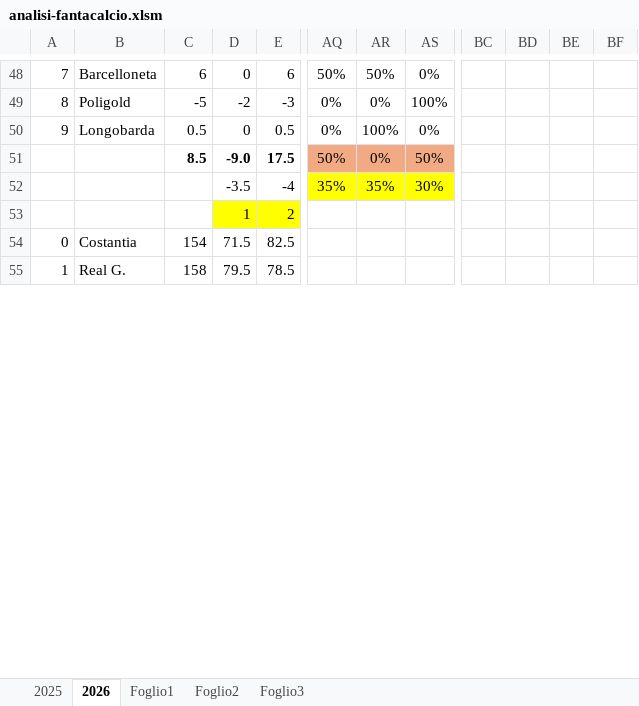
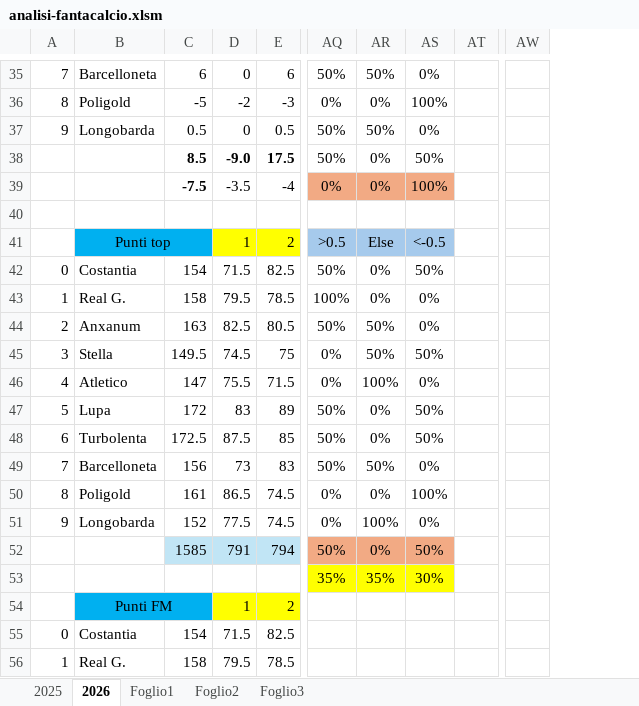
Before and after one commit to fiurisc/iFanta, an Excel workbook: others/analisi-fantacalcio.xlsm, sheet 2026, drawn as a sheet; only a part is shown, gaps mark what is left out; values as stored, in another font and other column widths than the file's, no borders; charts and pictures and conditional formats not drawn; removed rows and columns are numbered as before the commit, all else as after; rows hold the shown columns only; the diff covers the shown part only; the diff names each change by its address in the sheet, - before the commit and + after, or states it on an @@ line.

Commit message:
update file analisi-fantacalcio

```diff
--- a/others/analisi-fantacalcio.xlsm (sheet 2026)
+++ b/others/analisi-fantacalcio.xlsm (sheet 2026)
+column AT, empty
+column AW, empty
-column BC, empty
-column BD, empty
-column BE, empty
-column BF, empty
-AQ37: 0%
+AQ37: 50%
-AR37: 100%
+AR37: 50%
-AQ38:AS38 fill: #F2AA84
+AQ38:AS38 fill: none
+row 39:  |  | -7.5 | -3.5 | -4 | 0% | 0% | 100%
+row 40: (empty)
+row 41:  | Punti top |  | 1 | 2 | >0.5 | Else | <-0.5
+row 42: 0 | Costantia | 154 | 71.5 | 82.5 | 50% | 0% | 50%
+row 43: 1 | Real G. | 158 | 79.5 | 78.5 | 100% | 0% | 0%
+row 44: 2 | Anxanum | 163 | 82.5 | 80.5 | 50% | 50% | 0%
+row 45: 3 | Stella | 149.5 | 74.5 | 75 | 0% | 50% | 50%
+row 46: 4 | Atletico | 147 | 75.5 | 71.5 | 0% | 100% | 0%
+row 47: 5 | Lupa | 172 | 83 | 89 | 50% | 0% | 50%
+row 48: 6 | Turbolenta | 172.5 | 87.5 | 85 | 50% | 0% | 50%
+row 49: 7 | Barcelloneta | 156 | 73 | 83 | 50% | 50% | 0%
+row 50: 8 | Poligold | 161 | 86.5 | 74.5 | 0% | 0% | 100%
+row 51: 9 | Longobarda | 152 | 77.5 | 74.5 | 0% | 100% | 0%
+row 52:  |  | 1585 | 791 | 794 | 50% | 0% | 50%
-D53: -3.5
+D53: (empty)
-E53: -4
+E53: (empty)
-B54: (empty)
+B54: Punti FM
-B54:C54 fill: none
+B54:C54 fill: #00B0F0
+B54:C54 merged
```
Also changed, not shown: 14 added rows, 13 removed rows, 10 edited cells and cell formats elsewhere in this sheet, formulas that keep their value.
